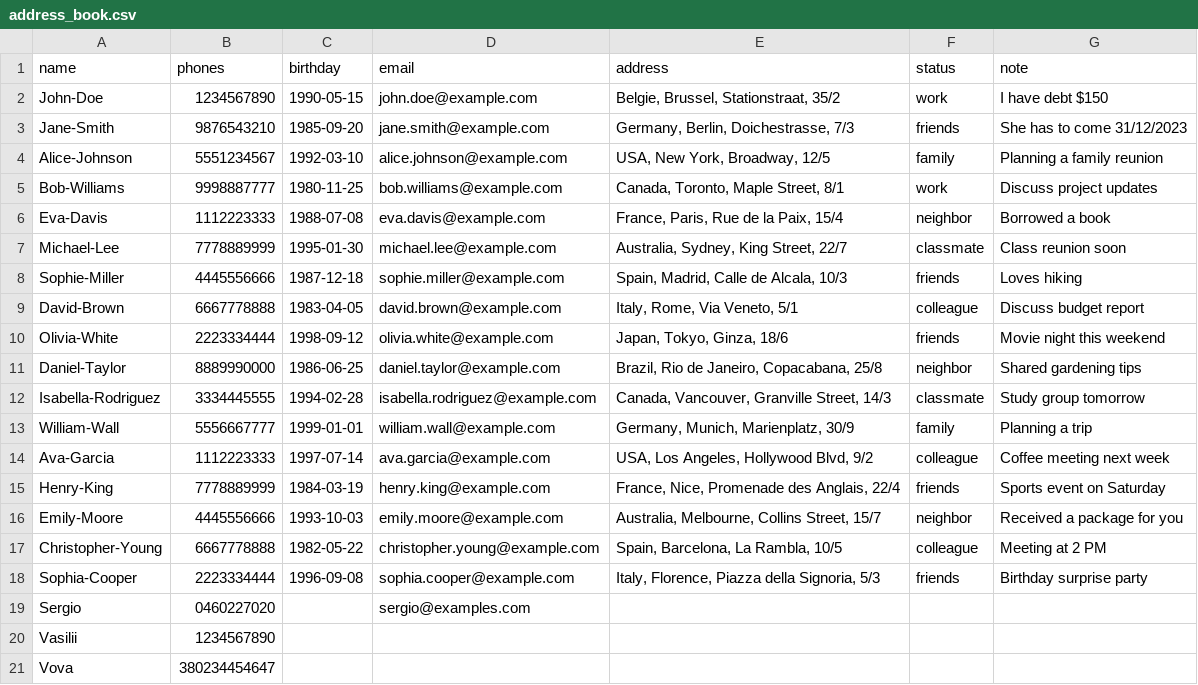
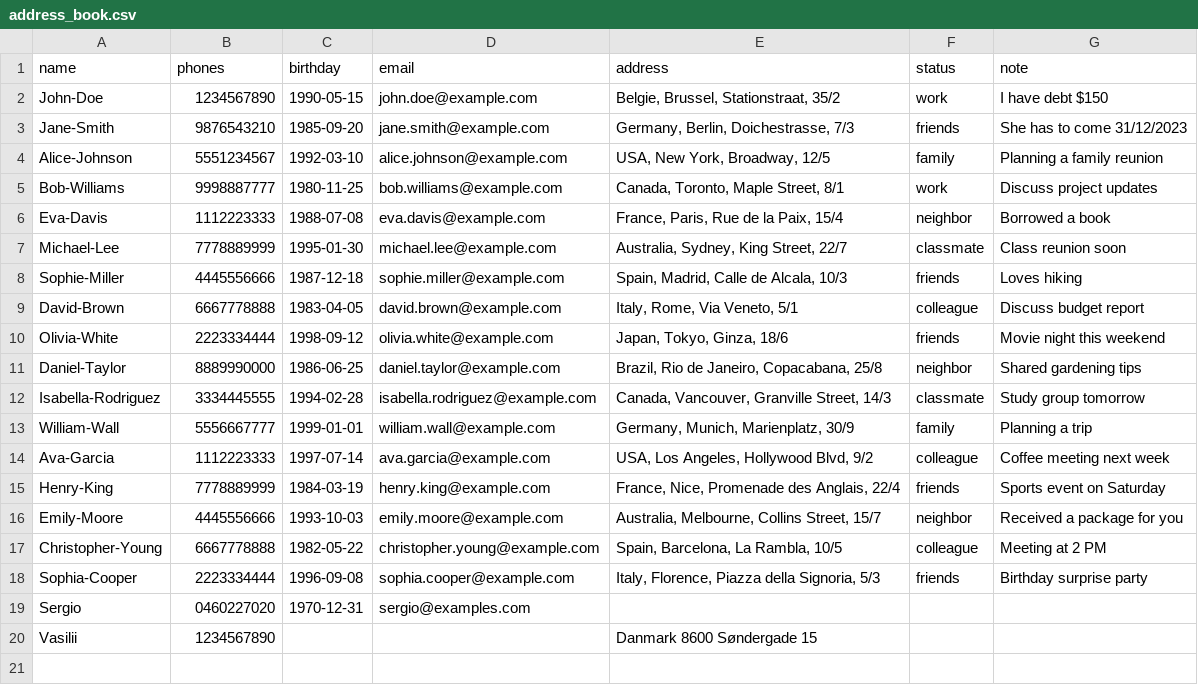
Before and after one commit to SiracencoSerghei/cyber-sentinels-helper-app, a CSV file: outputs/address_book.csv, drawn as a sheet.

Commit message:
feature/added in AdressBook
IIt was not possible adding address to contact book. the function was absent

```diff
--- a/outputs/address_book.csv
+++ b/outputs/address_book.csv
@@ -18,4 +18,3 @@ Christopher-Young,6667778888,1982-05-22,christopher.young@example.com,"Spain, Ba
 Sophia-Cooper,2223334444,1996-09-08,sophia.cooper@example.com,"Italy, Florence, Piazza della Signoria, 5/3",friends,Birthday surprise party
-Sergio,0460227020,,sergio@examples.com,,,
-Vasilii,1234567890,,,,,
-Vova,380234454647,,,,,
+Sergio,0460227020,1970-12-31,sergio@examples.com,,,
+Vasilii,1234567890,,,Danmark 8600 Søndergade 15,,
```
Also changed, not shown: 4 other files.
